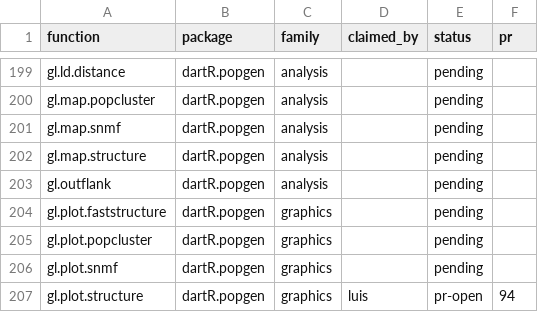
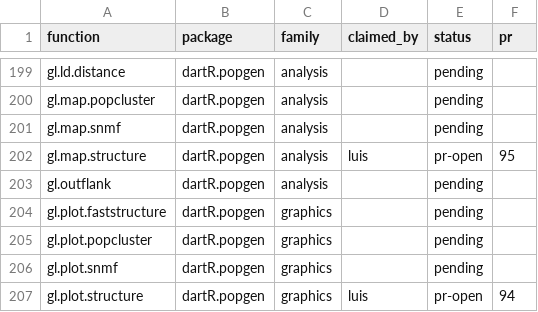
Before and after one commit to green-striped-gecko/dartR.base, a CSV file: function-review/manifest.csv, drawn as a sheet; only a part is shown, gaps mark what is left out.

Commit message:
function-review: gl.map.structure report, PR #95 open
Review of dartR.popgen gl.map.structure: 11 findings, changes 1-10
approved and applied in green-striped-gecko/dartR.popgen#95.

```diff
--- a/function-review/manifest.csv
+++ b/function-review/manifest.csv
@@ -201,3 +201,3 @@ gl.map.popcluster,dartR.popgen,analysis,,pending,
 gl.map.snmf,dartR.popgen,analysis,,pending,
-gl.map.structure,dartR.popgen,analysis,,pending,
+gl.map.structure,dartR.popgen,analysis,luis,pr-open,95
 gl.outflank,dartR.popgen,analysis,,pending,
```
Also changed, not shown: 1 other file.
